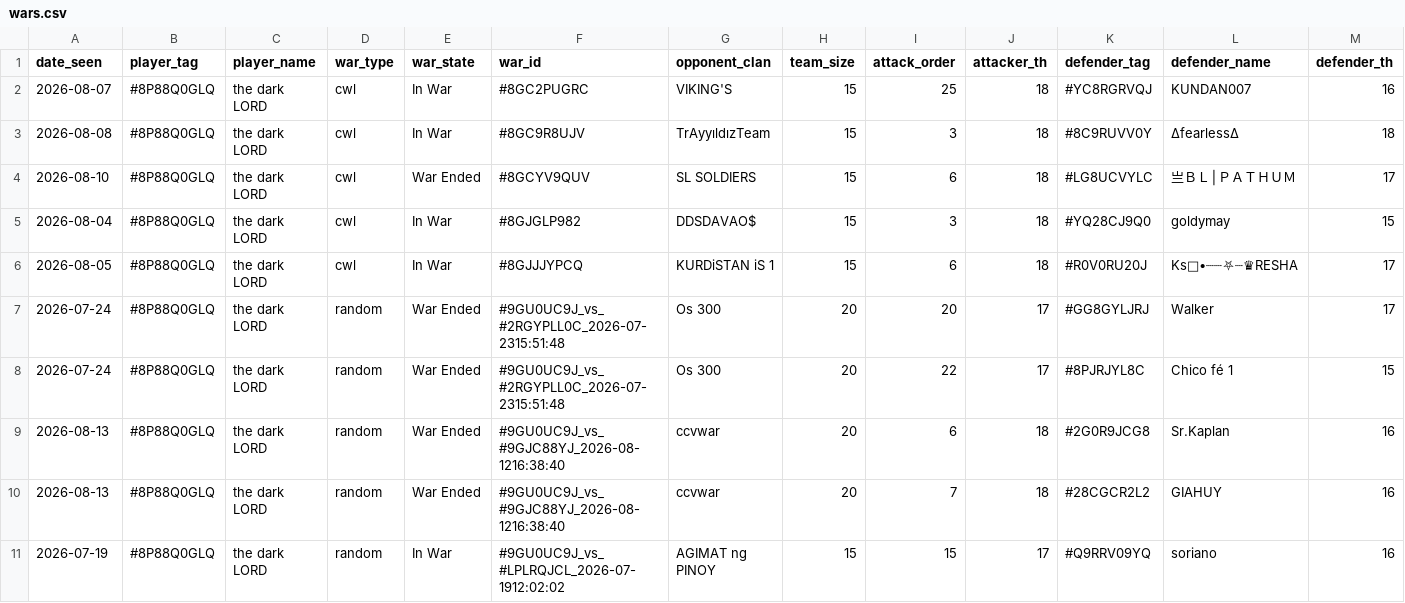
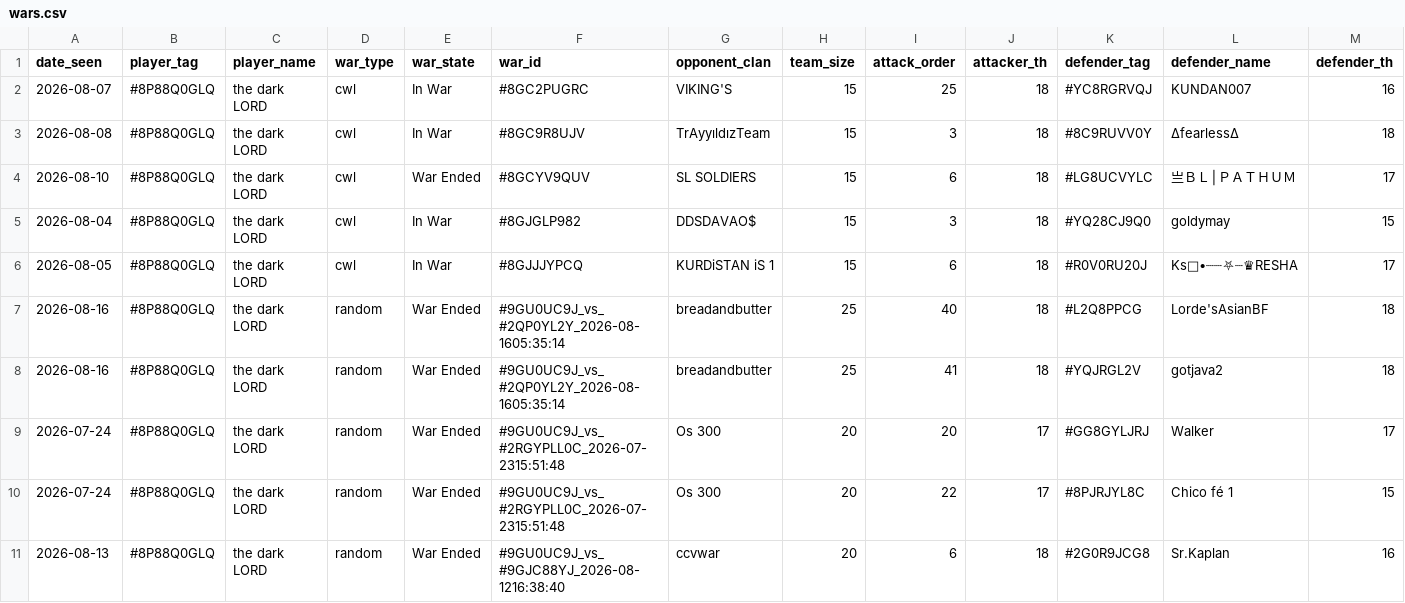
Before and after one commit to i-hridaysaha/COC-Tracker, a CSV file: data/accounts/8P88Q0GLQ/wars.csv, drawn as a sheet; only a part is shown; the shorter side is filled out with more unchanged rows; rows hold the shown columns only; the diff names each change by its address in the sheet, - before the commit and + after, or states it on an @@ line.

```diff
--- a/data/accounts/8P88Q0GLQ/wars.csv
+++ b/data/accounts/8P88Q0GLQ/wars.csv
+row 7: 2026-08-16 | #8P88Q0GLQ | the dark LORD | random | War Ended | #9GU0UC9J_vs_#2QP0YL2Y_2026-08-1605:35:14 | breadandbutter | 25 | 40 | 18 | #L2Q8PPCG | Lorde'sAsianBF | 18
+row 8: 2026-08-16 | #8P88Q0GLQ | the dark LORD | random | War Ended | #9GU0UC9J_vs_#2QP0YL2Y_2026-08-1605:35:14 | breadandbutter | 25 | 41 | 18 | #YQJRGL2V | gotjava2 | 18
```
Also changed, not shown: data/accounts/8P88Q0GLQ/costs_history.csv, data/accounts/8P88Q0GLQ/village_history.csv, 7 other files.
